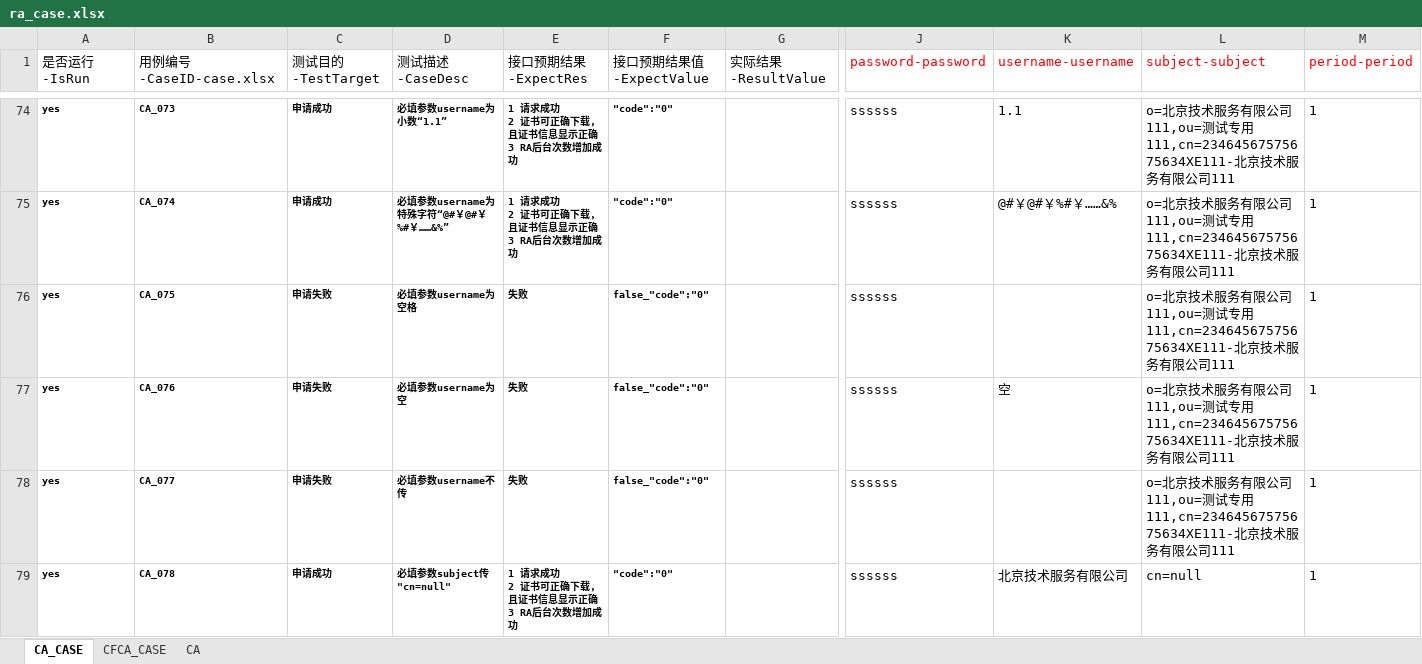
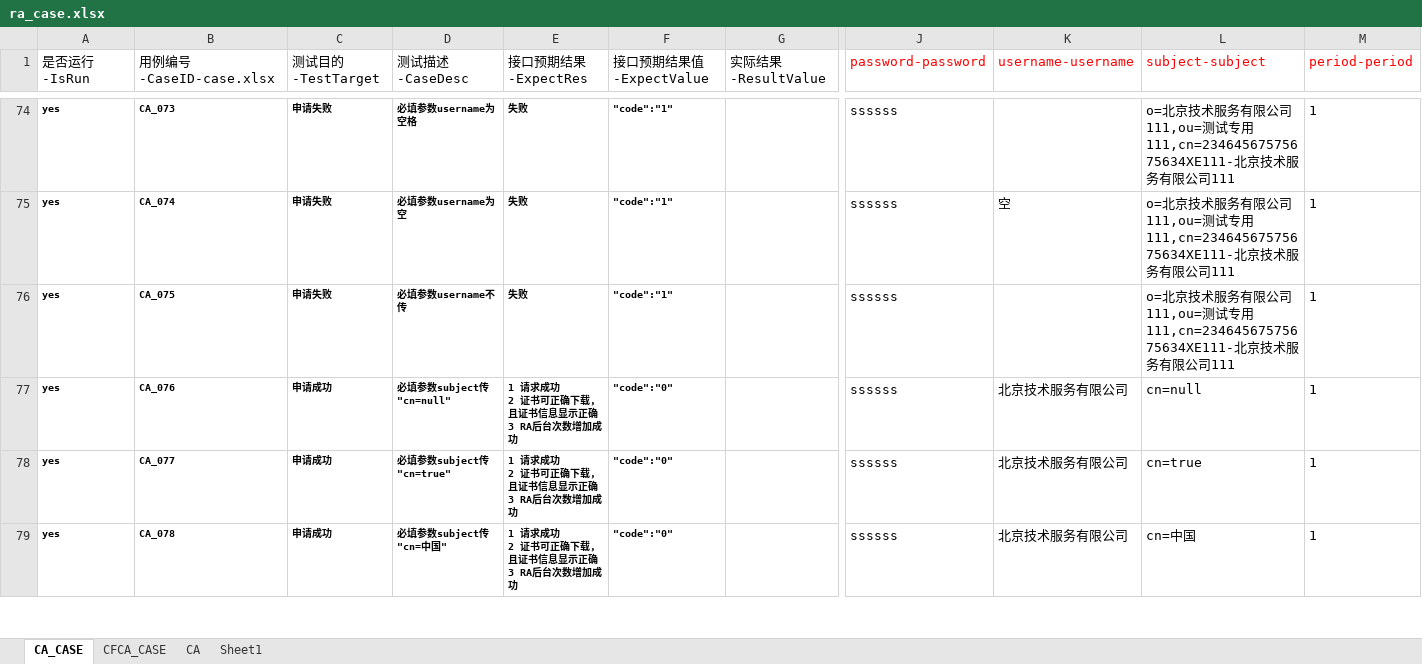
Before and after one commit to shadongdong2019/AutoTest, an Excel workbook: ra/src/main/java/com/tsa/ra/casefile/ra_case.xlsx, sheet CA_CASE, drawn as a sheet; only a part is shown, gaps mark what is left out; values as stored, in another font and other column widths than the file's, no borders; ↵ is a line break in a cell; the diff covers the shown part only; the diff names each change by its address in the sheet, - before the commit and + after, or states it on an @@ line.

```diff
--- a/ra/src/main/java/com/tsa/ra/casefile/ra_case.xlsx (sheet CA_CASE)
+++ b/ra/src/main/java/com/tsa/ra/casefile/ra_case.xlsx (sheet CA_CASE)
+sheet tab: Sheet1
-C74:C75 (测试目的-TestTarget): 申请成功
+C74:C75 (测试目的-TestTarget): 申请失败
-D74 (测试描述-CaseDesc): 必填参数username为小数“1.1”
+D74 (测试描述-CaseDesc): 必填参数username为空格
-E74:E75 (接口预期结果-ExpectRes): 1 请求成功 ↵ 2 证书可正确下载，且证书信息显示正确 ↵ 3 RA后台次数增加成功
+E74:E75 (接口预期结果-ExpectRes): 失败
-F74:F75 (接口预期结果值-ExpectValue): "code":"0"
+F74:F75 (接口预期结果值-ExpectValue): "code":"1"
-K74 (username-username): 1.1
+K74 (username-username): (empty)
-D75 (测试描述-CaseDesc): 必填参数username为特殊字符“@#￥@#￥%#￥……&%”
+D75 (测试描述-CaseDesc): 必填参数username为空
-K75 (username-username): @#￥@#￥%#￥……&%
+K75 (username-username): 空
-D76 (测试描述-CaseDesc): 必填参数username为空格
+D76 (测试描述-CaseDesc): 必填参数username不传
-F76 (接口预期结果值-ExpectValue): false_"code":"0"
+F76 (接口预期结果值-ExpectValue): "code":"1"
-C77:C78 (测试目的-TestTarget): 申请失败
+C77:C78 (测试目的-TestTarget): 申请成功
-D77 (测试描述-CaseDesc): 必填参数username为空
+D77 (测试描述-CaseDesc): 必填参数subject传"cn=null"
-E77:E78 (接口预期结果-ExpectRes): 失败
+E77:E78 (接口预期结果-ExpectRes): 1 请求成功 ↵ 2 证书可正确下载，且证书信息显示正确 ↵ 3 RA后台次数增加成功
-F77:F78 (接口预期结果值-ExpectValue): false_"code":"0"
+F77:F78 (接口预期结果值-ExpectValue): "code":"0"
-K77 (username-username): 空
+K77 (username-username): 北京技术服务有限公司
-L77 (subject-subject): o=北京技术服务有限公司111,ou=测试专用111,cn=23464567575675634XE111-北京技术服务有限公司111
+L77 (subject-subject): cn=null
-D78 (测试描述-CaseDesc): 必填参数username不传
+D78 (测试描述-CaseDesc): 必填参数subject传"cn=true"
-K78 (username-username): (empty)
+K78 (username-username): 北京技术服务有限公司
-L78 (subject-subject): o=北京技术服务有限公司111,ou=测试专用111,cn=23464567575675634XE111-北京技术服务有限公司111
+L78 (subject-subject): cn=true
-D79 (测试描述-CaseDesc): 必填参数subject传"cn=null"
+D79 (测试描述-CaseDesc): 必填参数subject传"cn=中国"
-L79 (subject-subject): cn=null
+L79 (subject-subject): cn=中国
```
Also changed, not shown: 367 edited cells and cell formats elsewhere in this sheet, sheet CFCA_CASE, sheet CA, 38 other files.
